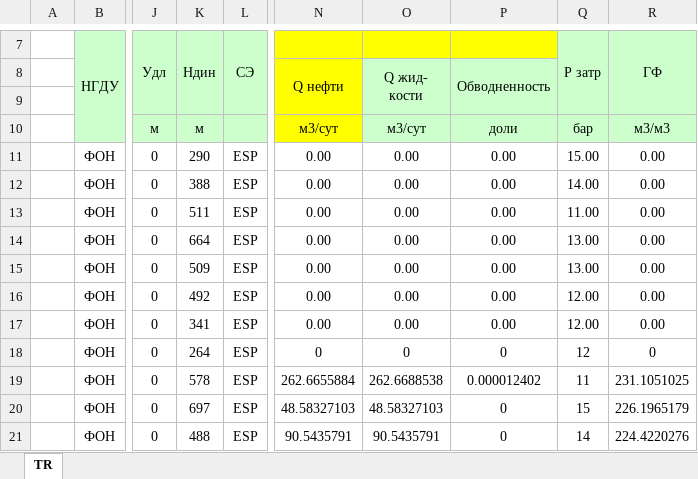
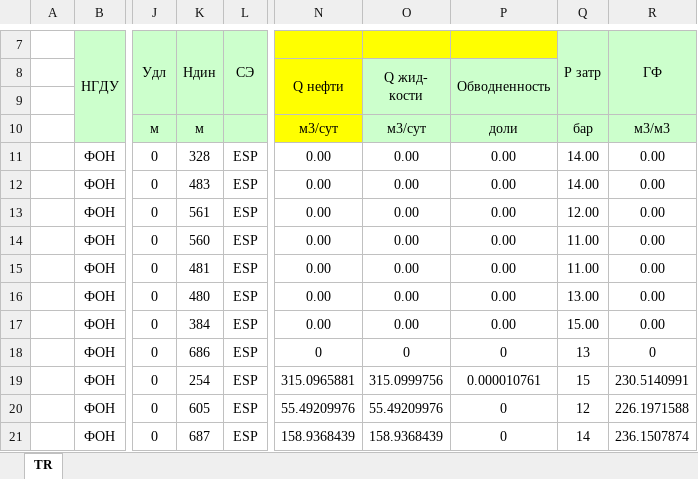
Before and after one commit to unifloc/simgame, an Excel workbook: game/resultspace/ФОН/ТР ФОН.xlsx, sheet TR, drawn as a sheet; only a part is shown, gaps mark what is left out; values as stored, in another font and other column widths than the file's, no borders; conditional formats not drawn; the diff covers the shown part only; the diff names each change by its address in the sheet, - before the commit and + after, or states it on an @@ line.

```diff
--- a/game/resultspace/ФОН/ТР ФОН.xlsx (sheet TR)
+++ b/game/resultspace/ФОН/ТР ФОН.xlsx (sheet TR)
-K11 (Ндин): 290
+K11 (Ндин): 328
-Q11 (Р затр): 15.00
+Q11 (Р затр): 14.00
-K12 (Ндин): 388
+K12 (Ндин): 483
-K13 (Ндин): 511
+K13 (Ндин): 561
-Q13 (Р затр): 11.00
+Q13 (Р затр): 12.00
-K14 (Ндин): 664
+K14 (Ндин): 560
-Q14:Q15 (Р затр): 13.00
+Q14:Q15 (Р затр): 11.00
-K15 (Ндин): 509
+K15 (Ндин): 481
-K16 (Ндин): 492
+K16 (Ндин): 480
-Q16 (Р затр): 12.00
+Q16 (Р затр): 13.00
-K17 (Ндин): 341
+K17 (Ндин): 384
-Q17 (Р затр): 12.00
+Q17 (Р затр): 15.00
-K18 (Ндин): 264
+K18 (Ндин): 686
-Q18 (Р затр): 12
+Q18 (Р затр): 13
-K19 (Ндин): 578
+K19 (Ндин): 254
-N19: 262.6655884
+N19: 315.0965881
-O19: 262.6688538
+O19: 315.0999756
-P19: 0.000012402
+P19: 0.000010761
-Q19 (Р затр): 11
+Q19 (Р затр): 15
-R19 (ГФ): 231.1051025
+R19 (ГФ): 230.5140991
-K20 (Ндин): 697
+K20 (Ндин): 605
-N20: 48.58327103
+N20: 55.49209976
-O20: 48.58327103
+O20: 55.49209976
-Q20 (Р затр): 15
+Q20 (Р затр): 12
-R20 (ГФ): 226.1965179
+R20 (ГФ): 226.1971588
-K21 (Ндин): 488
+K21 (Ндин): 687
-N21: 90.5435791
+N21: 158.9368439
-O21: 90.5435791
+O21: 158.9368439
-R21 (ГФ): 224.4220276
+R21 (ГФ): 236.1507874
```
Also changed, not shown: 21 edited cells elsewhere in this sheet, game/resultspace/FlexOil/МЭР FlexOil сырой.xlsx, game/resultspace/FlexOil/МЭР FlexOil.xlsx, 14 other files.
